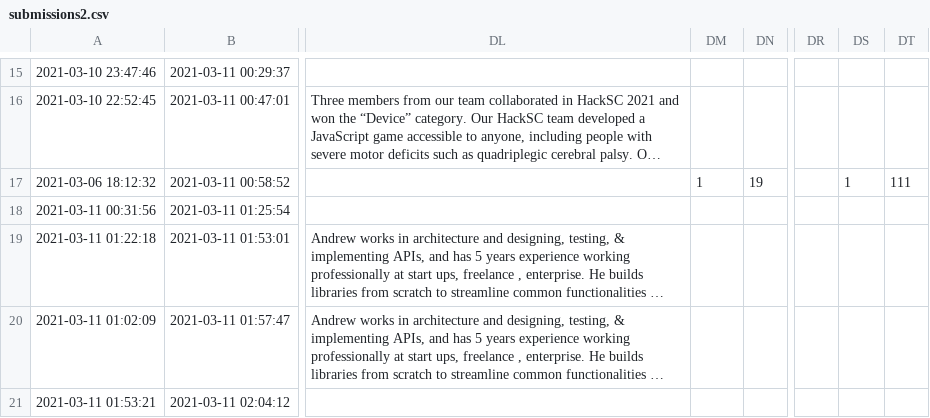
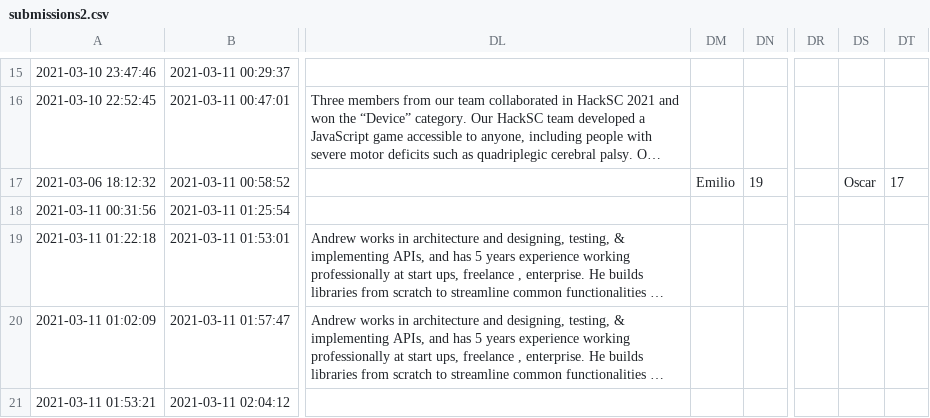
Before and after one commit to brainsatplay/brainsatplay.github.io, a CSV file: competition/submissions/submissions2.csv, drawn as a sheet; only a part is shown, gaps mark what is left out; long unchanged cells end in …; the diff names each change by its address in the sheet, - before the commit and + after, or states it on an @@ line.

```diff
--- a/competition/submissions/submissions2.csv
+++ b/competition/submissions/submissions2.csv
-DM17: 1
+DM17: Emilio
-DS17: 1
+DS17: Oscar
-DT17: 111
+DT17: 17
```
Also changed, not shown: 46 other files.
